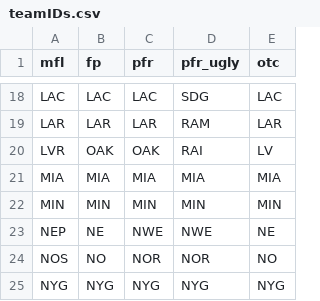
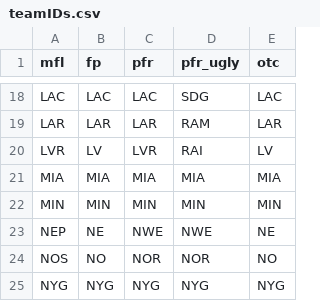
Before and after one commit to dynastyprocess/apps, a CSV file: db/teamIDs.csv, drawn as a sheet; only a part is shown, gaps mark what is left out.

```diff
--- a/db/teamIDs.csv
+++ b/db/teamIDs.csv
@@ -19,3 +19,3 @@ LAC,LAC,LAC,SDG,LAC
 LAR,LAR,LAR,RAM,LAR
-LVR,OAK,OAK,RAI,LV
+LVR,LV,LVR,RAI,LV
 MIA,MIA,MIA,MIA,MIA
```
Also changed, not shown: 3 other files.
